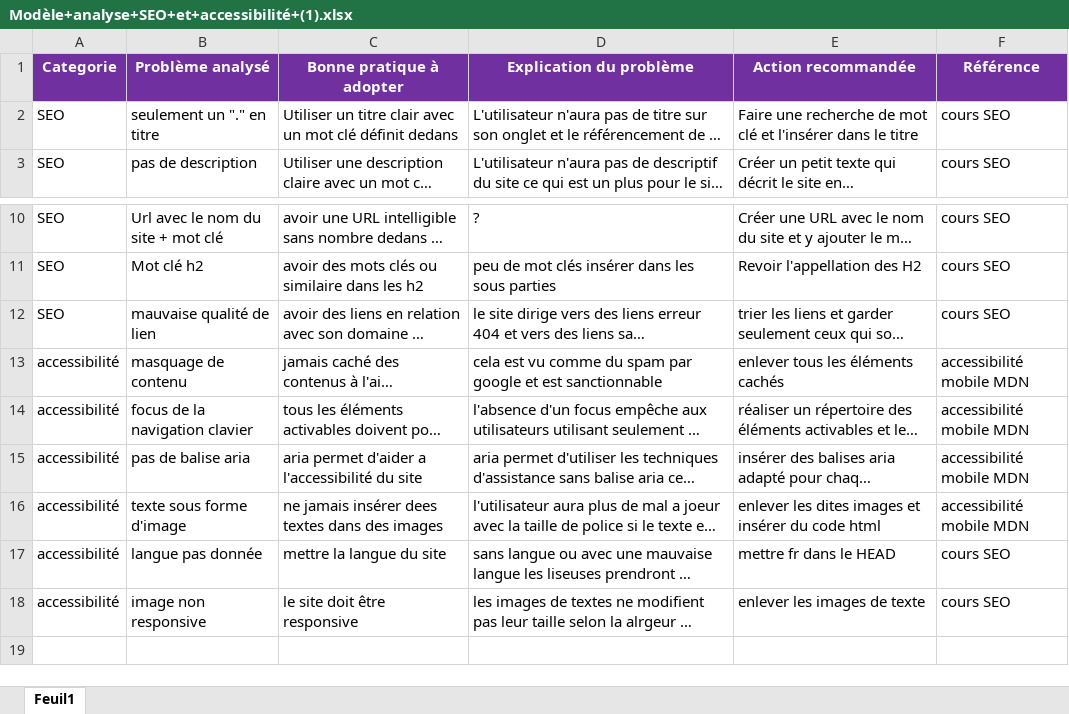
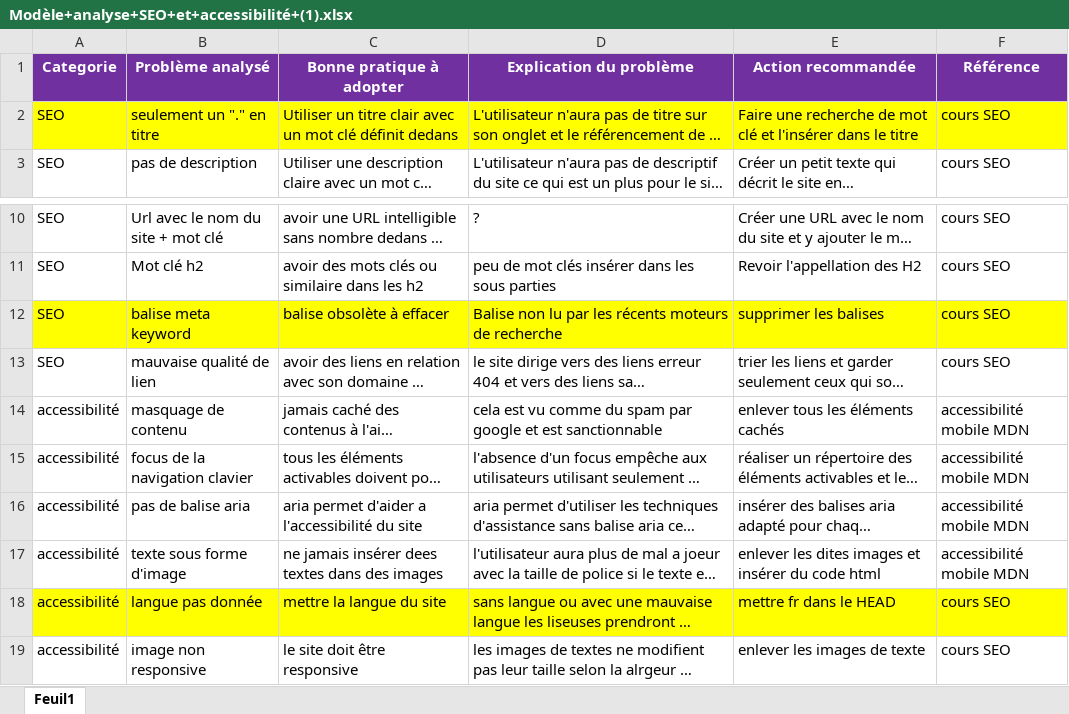
Before and after one commit to BenjaminBPJ/Projet_4_optimise, an Excel workbook: analyseSEO/Modèle+analyse+SEO+et+accessibilité+(1).xlsx, sheet Feuil1, drawn as a sheet; only a part is shown, gaps mark what is left out; long unchanged cells end in …; values as stored, in another font and other column widths than the file's, no borders; addresses are those after the commit; the diff names each change by its address in the sheet, - before the commit and + after, or states it on an @@ line.

```diff
--- a/analyseSEO/Modèle+analyse+SEO+et+accessibilité+(1).xlsx (sheet Feuil1)
+++ b/analyseSEO/Modèle+analyse+SEO+et+accessibilité+(1).xlsx (sheet Feuil1)
-A2:F2 fill: none
+A2:F2 fill: #FFFF00
+row 12: SEO | balise meta keyword | balise obsolète à effacer | Balise non lu par les récents moteurs de recherche | supprimer les balises | cours SEO
-A18:F18 fill: none
+A18:F18 fill: #FFFF00
```
Also changed, not shown: 2 other files.
